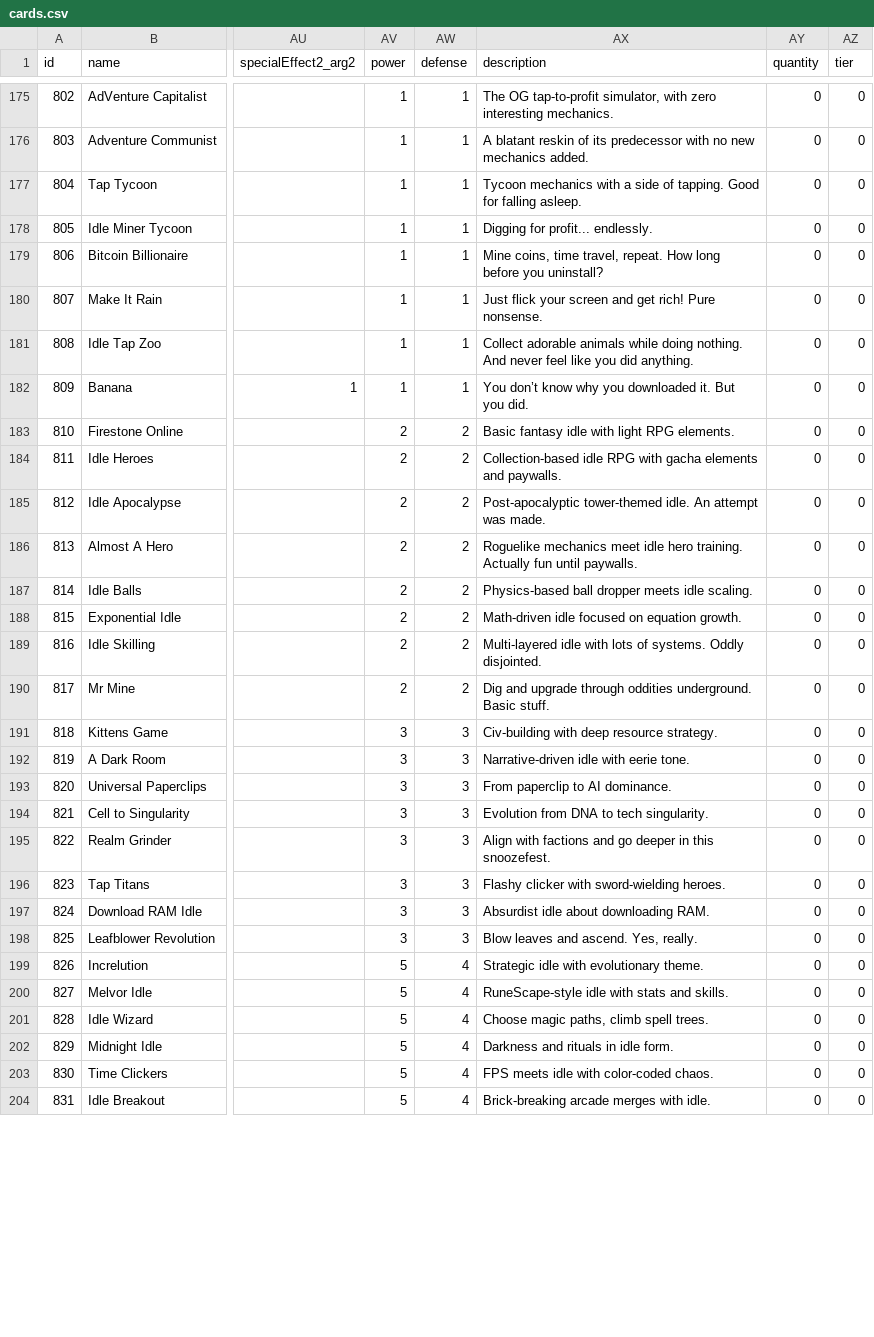
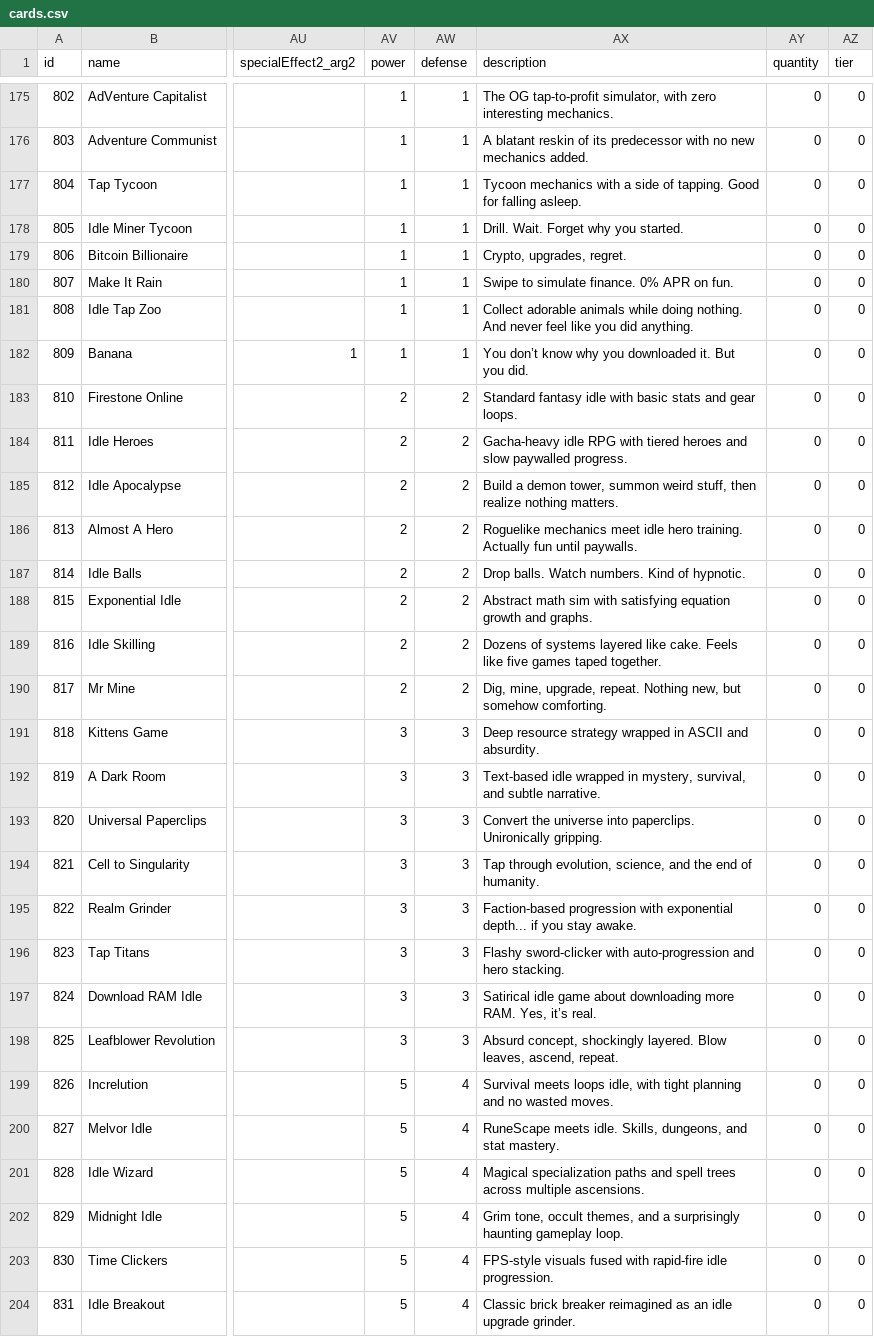
Before and after one commit to ssiatkowski/kuzzigames, a CSV file: cosmic_collection/js/cards.csv, drawn as a sheet; only a part is shown, gaps mark what is left out; the diff covers the shown part only; the diff names each change by its address in the sheet, - before the commit and + after, or states it on an @@ line.

Commit message:
Cosmic Collection v0.183

```diff
--- a/cosmic_collection/js/cards.csv
+++ b/cosmic_collection/js/cards.csv
-AX178 (description): Digging for profit... endlessly.
+AX178 (description): Drill. Wait. Forget why you started.
-AX179 (description): Mine coins, time travel, repeat. How long before you uninstall?
+AX179 (description): Crypto, upgrades, regret.
-AX180 (description): Just flick your screen and get rich! Pure nonsense.
+AX180 (description): Swipe to simulate finance. 0% APR on fun.
-AX183 (description): Basic fantasy idle with light RPG elements.
+AX183 (description): Standard fantasy idle with basic stats and gear loops.
-AX184 (description): Collection-based idle RPG with gacha elements and paywalls.
+AX184 (description): Gacha-heavy idle RPG with tiered heroes and slow paywalled progress.
-AX185 (description): Post-apocalyptic tower-themed idle. An attempt was made.
+AX185 (description): Build a demon tower, summon weird stuff, then realize nothing matters.
-AX187 (description): Physics-based ball dropper meets idle scaling.
+AX187 (description): Drop balls. Watch numbers. Kind of hypnotic.
-AX188 (description): Math-driven idle focused on equation growth.
+AX188 (description): Abstract math sim with satisfying equation growth and graphs.
-AX189 (description): Multi-layered idle with lots of systems. Oddly disjointed.
+AX189 (description): Dozens of systems layered like cake. Feels like five games taped together.
-AX190 (description): Dig and upgrade through oddities underground. Basic stuff.
+AX190 (description): Dig, mine, upgrade, repeat. Nothing new, but somehow comforting.
-AX191 (description): Civ-building with deep resource strategy.
+AX191 (description): Deep resource strategy wrapped in ASCII and absurdity.
-AX192 (description): Narrative-driven idle with eerie tone.
+AX192 (description): Text-based idle wrapped in mystery, survival, and subtle narrative.
-AX193 (description): From paperclip to AI dominance.
+AX193 (description): Convert the universe into paperclips. Unironically gripping.
-AX194 (description): Evolution from DNA to tech singularity.
+AX194 (description): Tap through evolution, science, and the end of humanity.
-AX195 (description): Align with factions and go deeper in this snoozefest.
+AX195 (description): Faction-based progression with exponential depth... if you stay awake.
-AX196 (description): Flashy clicker with sword-wielding heroes.
+AX196 (description): Flashy sword-clicker with auto-progression and hero stacking.
-AX197 (description): Absurdist idle about downloading RAM.
+AX197 (description): Satirical idle game about downloading more RAM. Yes, it’s real.
-AX198 (description): Blow leaves and ascend. Yes, really.
+AX198 (description): Absurd concept, shockingly layered. Blow leaves, ascend, repeat.
-AX199 (description): Strategic idle with evolutionary theme.
+AX199 (description): Survival meets loops idle, with tight planning and no wasted moves.
-AX200 (description): RuneScape-style idle with stats and skills.
+AX200 (description): RuneScape meets idle. Skills, dungeons, and stat mastery.
-AX201 (description): Choose magic paths, climb spell trees.
+AX201 (description): Magical specialization paths and spell trees across multiple ascensions.
-AX202 (description): Darkness and rituals in idle form.
+AX202 (description): Grim tone, occult themes, and a surprisingly haunting gameplay loop.
-AX203 (description): FPS meets idle with color-coded chaos.
+AX203 (description): FPS-style visuals fused with rapid-fire idle progression.
-AX204 (description): Brick-breaking arcade merges with idle.
+AX204 (description): Classic brick breaker reimagined as an idle upgrade grinder.
```
Also changed, not shown: 106 edited cells elsewhere in this file, 1 other file.
